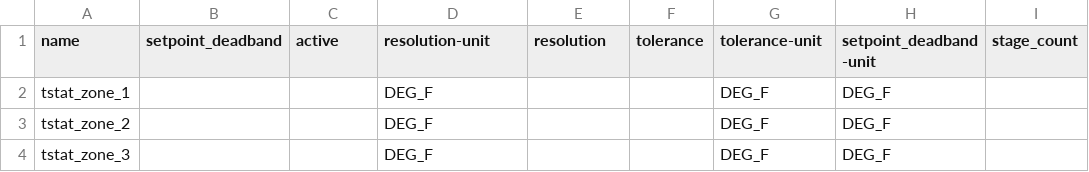
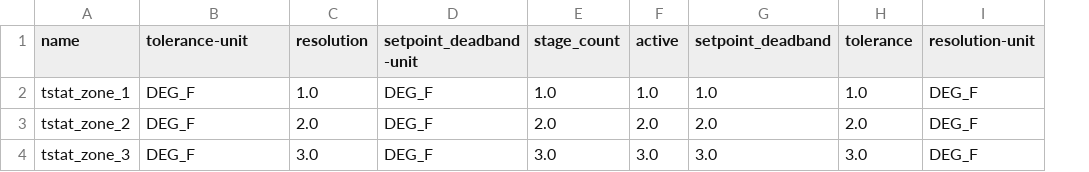
Before and after one commit to lazlop/SemanticModelBuilder, a CSV file: tutorial/s223-example/bldg1/tstat.csv, drawn as a sheet; removed rows and columns are numbered as before the commit, all else as after; the diff names each change by its address in the sheet, - before the commit and + after, or states it on an @@ line.

```diff
--- a/tutorial/s223-example/bldg1/tstat.csv
+++ b/tutorial/s223-example/bldg1/tstat.csv
+column F (active), rows 2-4: 1.0 | 2.0 | 3.0
+column G (setpoint_deadband), rows 2-4: 1.0 | 2.0 | 3.0
-column H (setpoint_deadband-unit), rows 2-4: all DEG_F
-column I (stage_count), empty
-B1: setpoint_deadband
+B1: tolerance-unit
-C1: active
+C1: resolution
-D1: resolution-unit
+D1: setpoint_deadband-unit
-E1: resolution
+E1: stage_count
-I1: tolerance-unit
+I1: resolution-unit
-B2:B4 (tolerance-unit): (empty)
+B2:B4 (tolerance-unit): DEG_F
-C2 (resolution): (empty)
+C2 (resolution): 1.0
-E2 (stage_count): (empty)
+E2 (stage_count): 1.0
-H2 (tolerance): (empty)
+H2 (tolerance): 1.0
-C3 (resolution): (empty)
+C3 (resolution): 2.0
-E3 (stage_count): (empty)
+E3 (stage_count): 2.0
-H3 (tolerance): (empty)
+H3 (tolerance): 2.0
-C4 (resolution): (empty)
+C4 (resolution): 3.0
-E4 (stage_count): (empty)
+E4 (stage_count): 3.0
-H4 (tolerance): (empty)
+H4 (tolerance): 3.0
```
Also changed, not shown: tutorial/s223-example/bldg1/hvac.csv, tutorial/s223-example/bldg1/window.csv, 13 other files.
